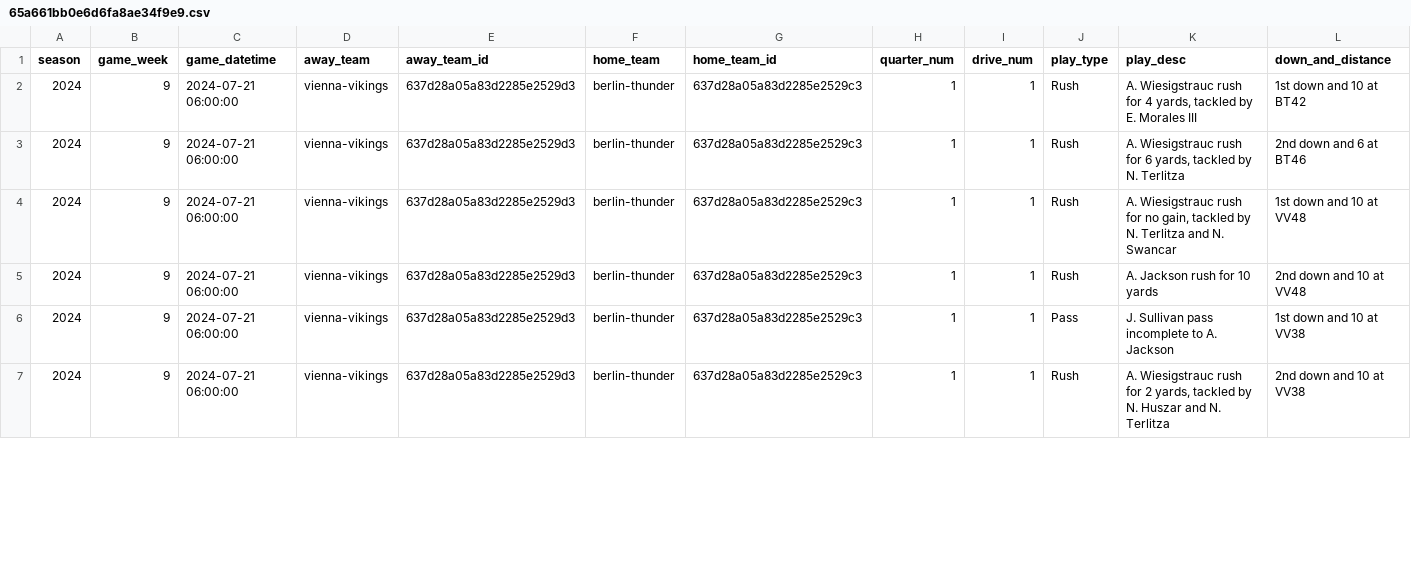
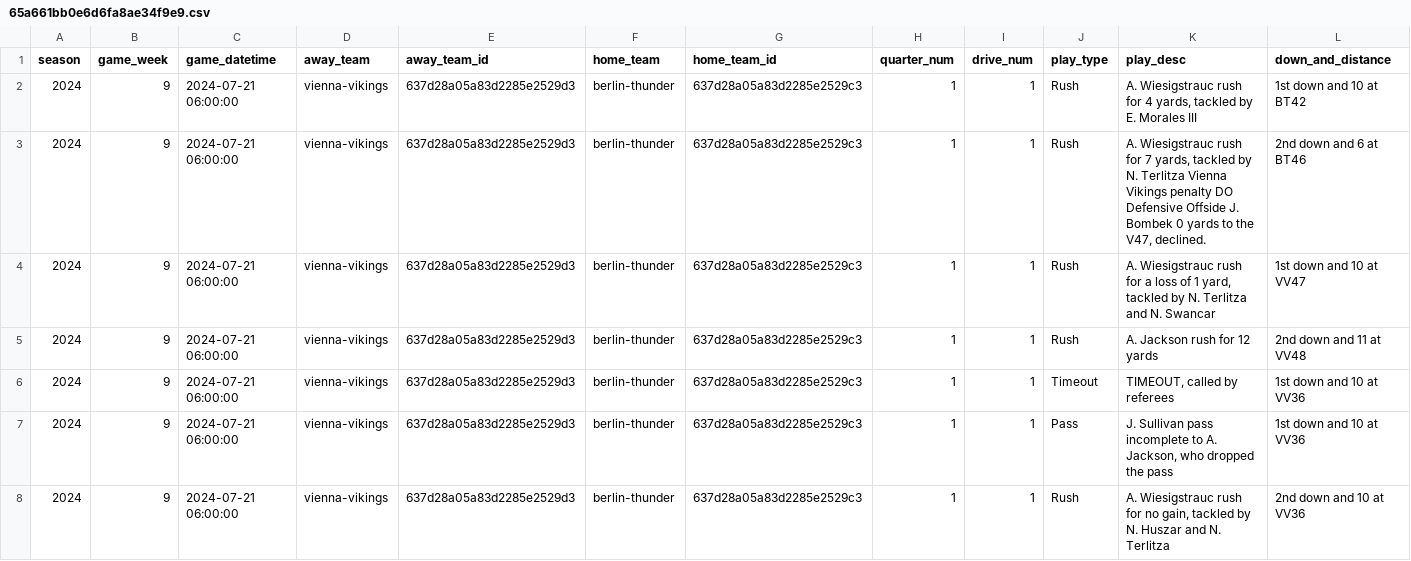
Before and after one commit to armstjc/european-league-of-football-data-repository, a CSV file: pbp/raw/65a661bb0e6d6fa8ae34f9e9.csv, drawn as a sheet; only a part is shown; the diff covers the shown part only.

```diff
--- a/pbp/raw/65a661bb0e6d6fa8ae34f9e9.csv
+++ b/pbp/raw/65a661bb0e6d6fa8ae34f9e9.csv
@@ -2,6 +2,7 @@ season,game_week,game_datetime,away_team,away_team_id,home_team,home_team_id,qua
 2024,9,2024-07-21 06:00:00,vienna-vikings,637d28a05a83d2285e2529d3,berlin-thunder,637d28a05a83d2285e2529c3,1,1,Rush,"A. Wiesigstrauc rush for 4 yards, tackled by E. Morales III",1st down and 10 at BT42
-2024,9,2024-07-21 06:00:00,vienna-vikings,637d28a05a83d2285e2529d3,berlin-thunder,637d28a05a83d2285e2529c3,1,1,Rush,"A. Wiesigstrauc rush for 6 yards, tackled by N. Terlitza",2nd down and 6 at BT46
-2024,9,2024-07-21 06:00:00,vienna-vikings,637d28a05a83d2285e2529d3,berlin-thunder,637d28a05a83d2285e2529c3,1,1,Rush,"A. Wiesigstrauc rush for no gain, tackled by N. Terlitza and N. Swancar",1st down and 10 at VV48
-2024,9,2024-07-21 06:00:00,vienna-vikings,637d28a05a83d2285e2529d3,berlin-thunder,637d28a05a83d2285e2529c3,1,1,Rush,A. Jackson rush for 10 yards,2nd down and 10 at VV48
-2024,9,2024-07-21 06:00:00,vienna-vikings,637d28a05a83d2285e2529d3,berlin-thunder,637d28a05a83d2285e2529c3,1,1,Pass,J. Sullivan pass incomplete to A. Jackson,1st down and 10 at VV38
-2024,9,2024-07-21 06:00:00,vienna-vikings,637d28a05a83d2285e2529d3,berlin-thunder,637d28a05a83d2285e2529c3,1,1,Rush,"A. Wiesigstrauc rush for 2 yards, tackled by N. Huszar and N. Terlitza",2nd down and 10 at VV38
+2024,9,2024-07-21 06:00:00,vienna-vikings,637d28a05a83d2285e2529d3,berlin-thunder,637d28a05a83d2285e2529c3,1,1,Rush,"A. Wiesigstrauc rush for 7 yards, tackled by N. Terlitza Vienna Vikings penalty DO  Defensive Offside J. Bombek 0 yards to the V47, declined.",2nd down and 6 at BT46
+2024,9,2024-07-21 06:00:00,vienna-vikings,637d28a05a83d2285e2529d3,berlin-thunder,637d28a05a83d2285e2529c3,1,1,Rush,"A. Wiesigstrauc rush for a loss of 1 yard, tackled by N. Terlitza and N. Swancar",1st down and 10 at VV47
+2024,9,2024-07-21 06:00:00,vienna-vikings,637d28a05a83d2285e2529d3,berlin-thunder,637d28a05a83d2285e2529c3,1,1,Rush,A. Jackson rush for 12 yards,2nd down and 11 at VV48
+2024,9,2024-07-21 06:00:00,vienna-vikings,637d28a05a83d2285e2529d3,berlin-thunder,637d28a05a83d2285e2529c3,1,1,Timeout,"TIMEOUT, called by referees",1st down and 10 at VV36
+2024,9,2024-07-21 06:00:00,vienna-vikings,637d28a05a83d2285e2529d3,berlin-thunder,637d28a05a83d2285e2529c3,1,1,Pass,"J. Sullivan pass incomplete to A. Jackson, who dropped the pass",1st down and 10 at VV36
+2024,9,2024-07-21 06:00:00,vienna-vikings,637d28a05a83d2285e2529d3,berlin-thunder,637d28a05a83d2285e2529c3,1,1,Rush,"A. Wiesigstrauc rush for no gain, tackled by N. Huszar and N. Terlitza",2nd down and 10 at VV36
```
Also changed, not shown: 3 added rows and 40 edited cells elsewhere in this file, pbp/raw/65a661bb0e6d6fa8ae34f9e0.csv, pbp/raw/65a661bb0e6d6fa8ae34f9e8.csv, 29 other files.
